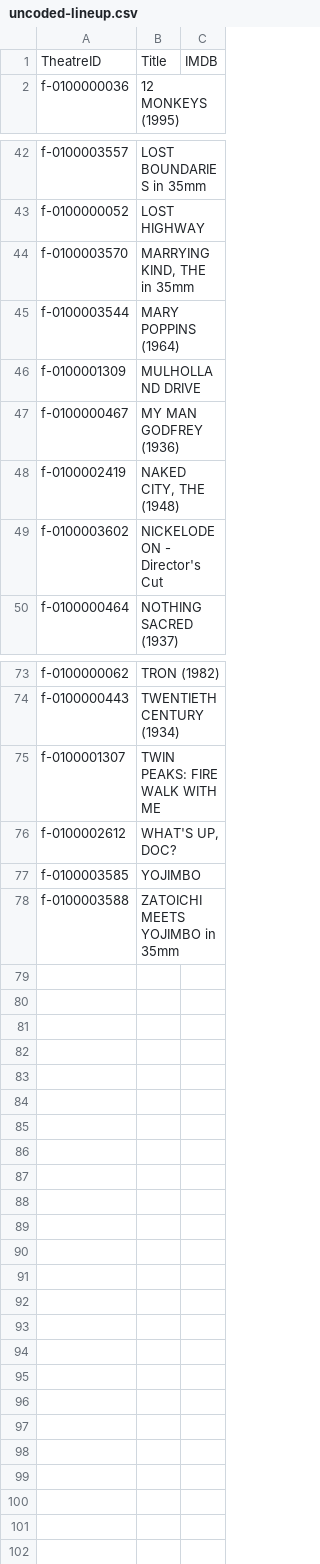
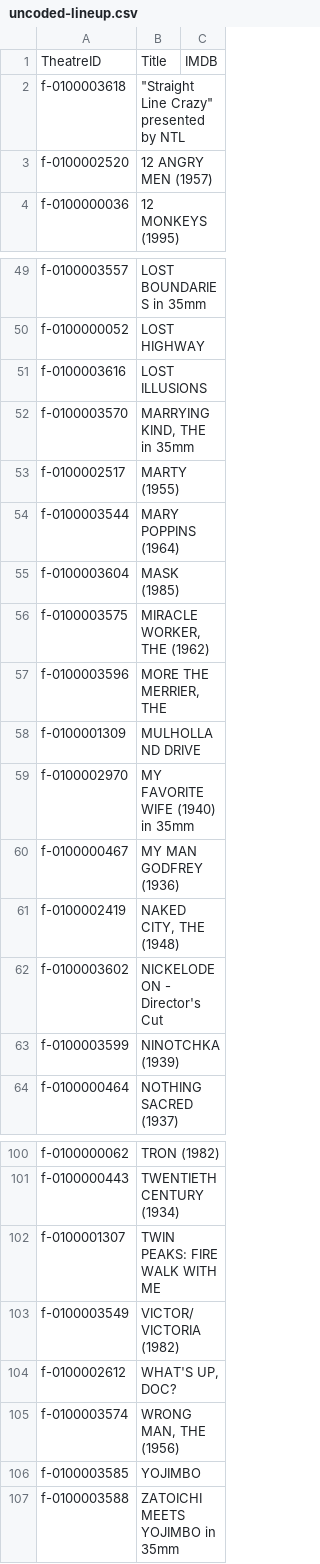
Before and after one commit to jacobmgreer/Media-Consumption, a CSV file: datasets/AFI-Silver/uncoded-lineup.csv, drawn as a sheet; only a part is shown, gaps mark what is left out; the diff covers the shown part only; the diff names each change by its address in the sheet, - before the commit and + after, or states it on an @@ line.

```diff
--- a/datasets/AFI-Silver/uncoded-lineup.csv
+++ b/datasets/AFI-Silver/uncoded-lineup.csv
+row 2: f-0100003618 | "Straight Line Crazy" presented by NTL
+row 3: f-0100002520 | 12 ANGRY MEN (1957)
+row 51: f-0100003616 | LOST ILLUSIONS
+row 53: f-0100002517 | MARTY (1955)
+row 55: f-0100003604 | MASK (1985)
+row 56: f-0100003575 | MIRACLE WORKER, THE (1962)
+row 57: f-0100003596 | MORE THE MERRIER, THE
+row 59: f-0100002970 | MY FAVORITE WIFE (1940) in 35mm
+row 63: f-0100003599 | NINOTCHKA (1939)
+row 103: f-0100003549 | VICTOR/VICTORIA (1982)
+row 105: f-0100003574 | WRONG MAN, THE (1956)
```
Also changed, not shown: 18 added rows elsewhere in this file, 4 other files.
